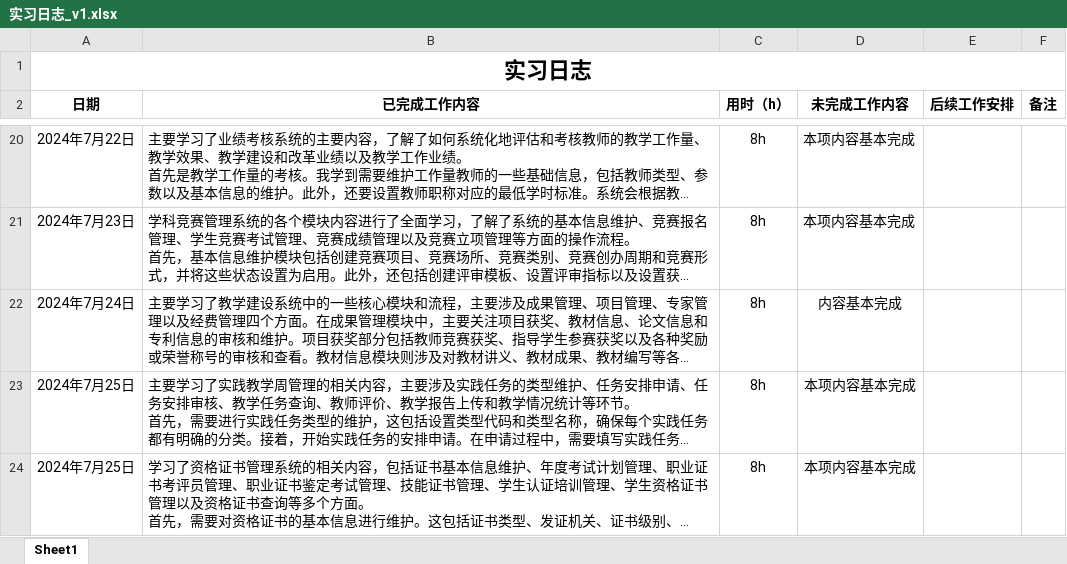
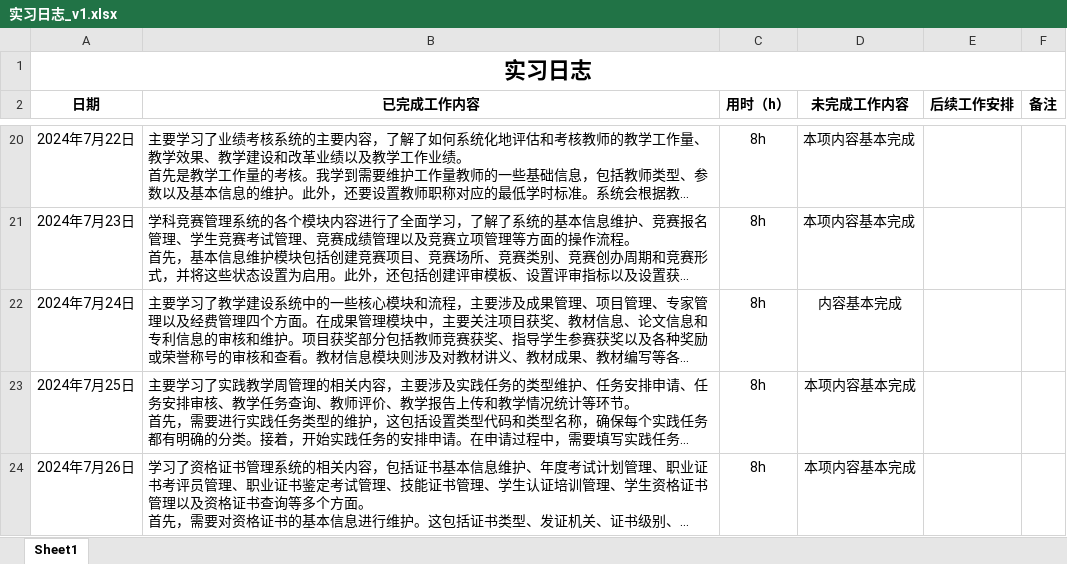
Before and after one commit to jdw-art/JavaRepository, an Excel workbook: 实习日志_v1.xlsx, sheet Sheet1, drawn as a sheet; only a part is shown, gaps mark what is left out; long unchanged cells end in …; values as stored, in another font and other column widths than the file's, no borders; the diff names each change by its address in the sheet, - before the commit and + after, or states it on an @@ line.

Commit message:
Internship 7.25-7.26-1

```diff
--- a/实习日志_v1.xlsx (sheet Sheet1)
+++ b/实习日志_v1.xlsx (sheet Sheet1)
-A24 (日期): 2024年7月25日
+A24 (日期): 2024年7月26日
```
